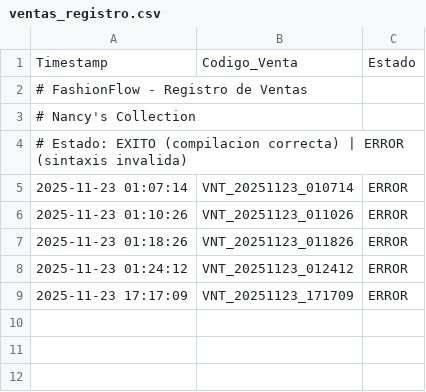
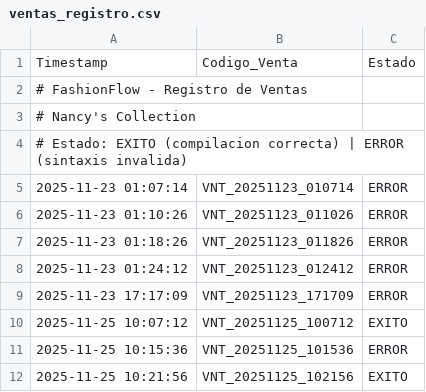
Before and after one commit to veliz-a/FashionFlow-Compiler, a CSV file: ventas_registro.csv, drawn as a sheet.

```diff
--- a/ventas_registro.csv
+++ b/ventas_registro.csv
@@ -9 +9,4 @@ Timestamp,Codigo_Venta,Estado
 2025-11-23 17:17:09,VNT_20251123_171709,ERROR
+2025-11-25 10:07:12,VNT_20251125_100712,EXITO
+2025-11-25 10:15:36,VNT_20251125_101536,ERROR
+2025-11-25 10:21:56,VNT_20251125_102156,EXITO
```
Also changed, not shown: 3 other files.
